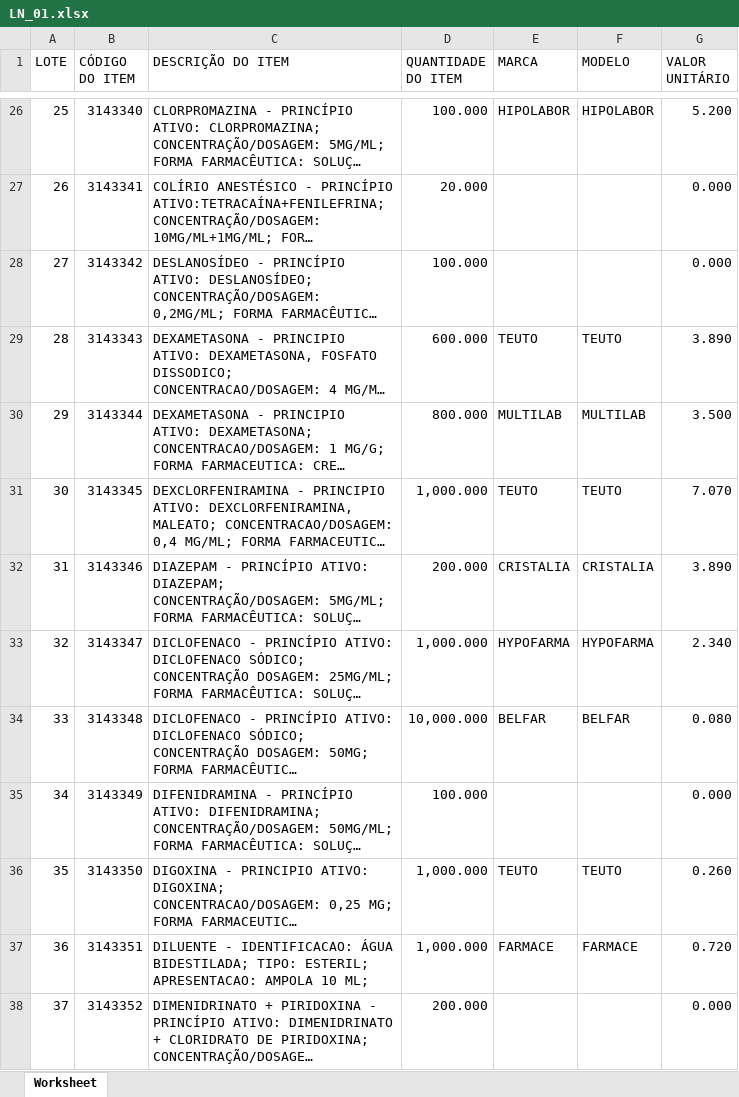
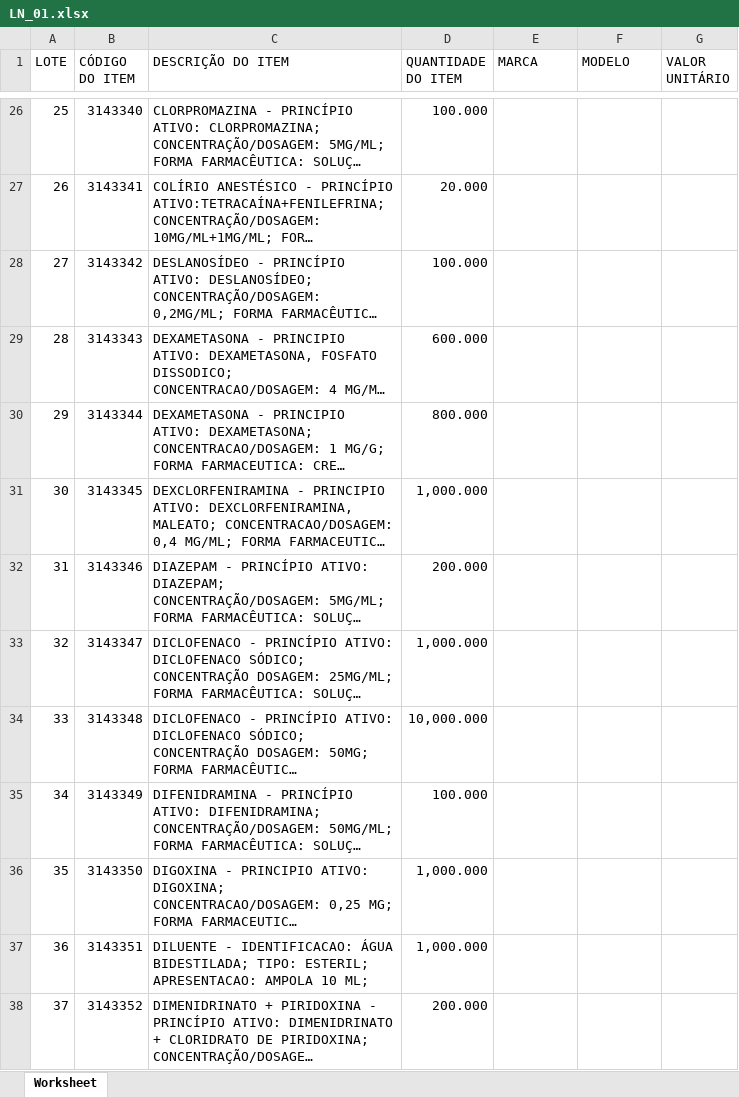
Before and after one commit to MuriloCSeidenstucker/data-transfer-proppro-assistant, an Excel workbook: PropProAssistant/Models/LicitaNet/LN_01.xlsx, sheet Worksheet, drawn as a sheet; only a part is shown, gaps mark what is left out; long unchanged cells end in …; values as stored, in another font and other column widths than the file's, no borders; the diff covers the shown part only; the diff names each change by its address in the sheet, - before the commit and + after, or states it on an @@ line.

Commit message:
added: algorithm that finds the respective columns of the model worksheet

```diff
--- a/PropProAssistant/Models/LicitaNet/LN_01.xlsx (sheet Worksheet)
+++ b/PropProAssistant/Models/LicitaNet/LN_01.xlsx (sheet Worksheet)
-E26 (MARCA): HIPOLABOR
+E26 (MARCA): (empty)
-F26 (MODELO): HIPOLABOR
+F26 (MODELO): (empty)
-G26 (VALOR UNITÁRIO): 5.200
+G26 (VALOR UNITÁRIO): (empty)
-G27:G28 (VALOR UNITÁRIO): 0.000
+G27:G28 (VALOR UNITÁRIO): (empty)
-E29 (MARCA): TEUTO
+E29 (MARCA): (empty)
-F29 (MODELO): TEUTO
+F29 (MODELO): (empty)
-G29 (VALOR UNITÁRIO): 3.890
+G29 (VALOR UNITÁRIO): (empty)
-E30 (MARCA): MULTILAB
+E30 (MARCA): (empty)
-F30 (MODELO): MULTILAB
+F30 (MODELO): (empty)
-G30 (VALOR UNITÁRIO): 3.500
+G30 (VALOR UNITÁRIO): (empty)
-E31 (MARCA): TEUTO
+E31 (MARCA): (empty)
-F31 (MODELO): TEUTO
+F31 (MODELO): (empty)
-G31 (VALOR UNITÁRIO): 7.070
+G31 (VALOR UNITÁRIO): (empty)
-E32 (MARCA): CRISTALIA
+E32 (MARCA): (empty)
-F32 (MODELO): CRISTALIA
+F32 (MODELO): (empty)
-G32 (VALOR UNITÁRIO): 3.890
+G32 (VALOR UNITÁRIO): (empty)
-E33 (MARCA): HYPOFARMA
+E33 (MARCA): (empty)
-F33 (MODELO): HYPOFARMA
+F33 (MODELO): (empty)
-G33 (VALOR UNITÁRIO): 2.340
+G33 (VALOR UNITÁRIO): (empty)
-E34 (MARCA): BELFAR
+E34 (MARCA): (empty)
-F34 (MODELO): BELFAR
+F34 (MODELO): (empty)
-G34 (VALOR UNITÁRIO): 0.080
+G34 (VALOR UNITÁRIO): (empty)
-G35 (VALOR UNITÁRIO): 0.000
+G35 (VALOR UNITÁRIO): (empty)
-E36 (MARCA): TEUTO
+E36 (MARCA): (empty)
-F36 (MODELO): TEUTO
+F36 (MODELO): (empty)
-G36 (VALOR UNITÁRIO): 0.260
+G36 (VALOR UNITÁRIO): (empty)
-E37 (MARCA): FARMACE
+E37 (MARCA): (empty)
-F37 (MODELO): FARMACE
+F37 (MODELO): (empty)
-G37 (VALOR UNITÁRIO): 0.720
+G37 (VALOR UNITÁRIO): (empty)
-G38 (VALOR UNITÁRIO): 0.000
+G38 (VALOR UNITÁRIO): (empty)
```
Also changed, not shown: 250 edited cells elsewhere in this sheet, 14 other files.
